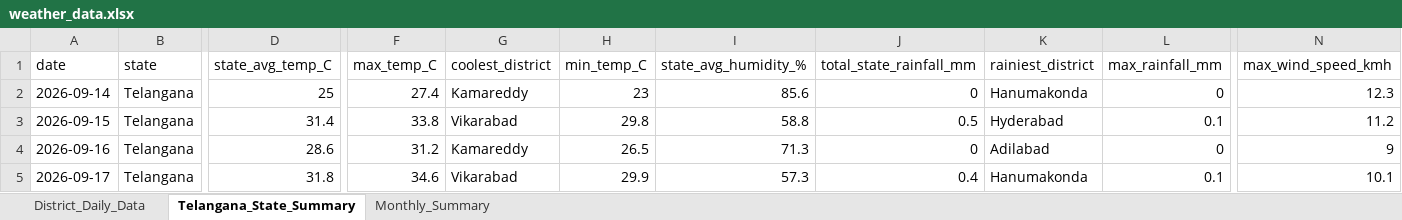
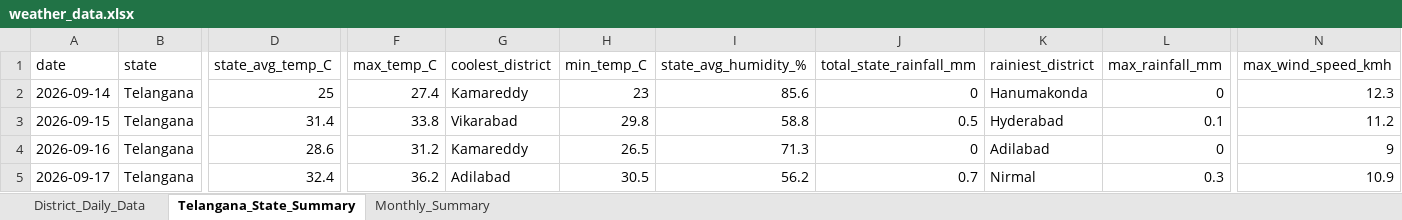
Before and after one commit to molakasohan/weather-analytics, an Excel workbook: data/weather_data.xlsx, sheet Telangana_State_Summary, drawn as a sheet; only a part is shown, gaps mark what is left out; values as stored, in another font and other column widths than the file's, no borders; the diff names each change by its address in the sheet, - before the commit and + after, or states it on an @@ line.

```diff
--- a/data/weather_data.xlsx (sheet Telangana_State_Summary)
+++ b/data/weather_data.xlsx (sheet Telangana_State_Summary)
-D5 (state_avg_temp_C): 31.8
+D5 (state_avg_temp_C): 32.4
-F5 (max_temp_C): 34.6
+F5 (max_temp_C): 36.2
-G5 (coolest_district): Vikarabad
+G5 (coolest_district): Adilabad
-H5 (min_temp_C): 29.9
+H5 (min_temp_C): 30.5
-I5 (state_avg_humidity_%): 57.3
+I5 (state_avg_humidity_%): 56.2
-J5 (total_state_rainfall_mm): 0.4
+J5 (total_state_rainfall_mm): 0.7
-K5 (rainiest_district): Hanumakonda
+K5 (rainiest_district): Nirmal
-L5 (max_rainfall_mm): 0.1
+L5 (max_rainfall_mm): 0.3
-N5 (max_wind_speed_kmh): 10.1
+N5 (max_wind_speed_kmh): 10.9
```
Also changed, not shown: sheet District_Daily_Data, sheet Monthly_Summary, 4 other files.
